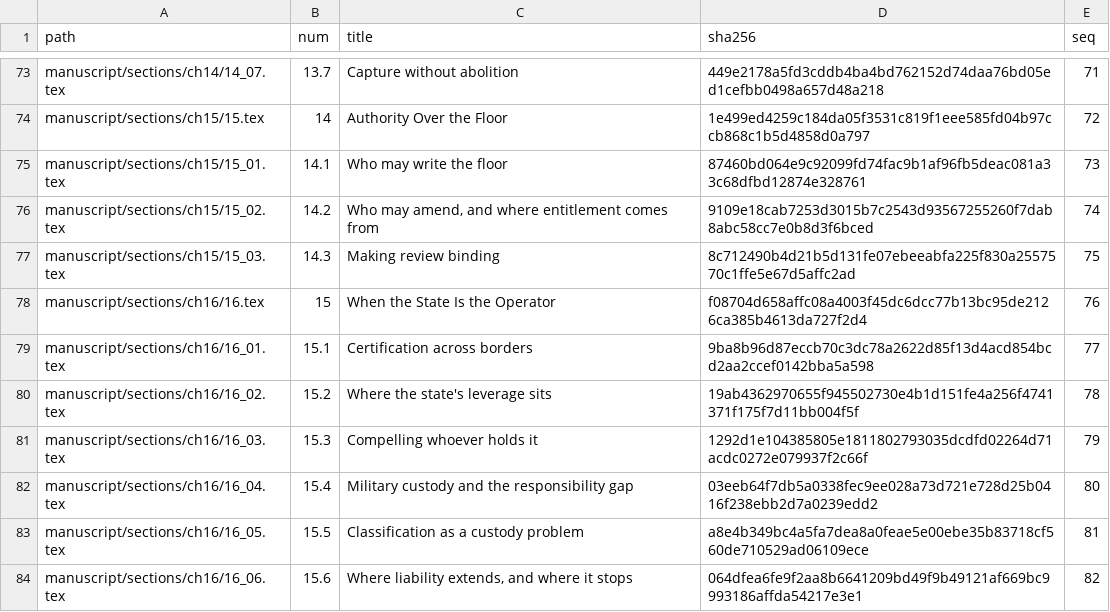
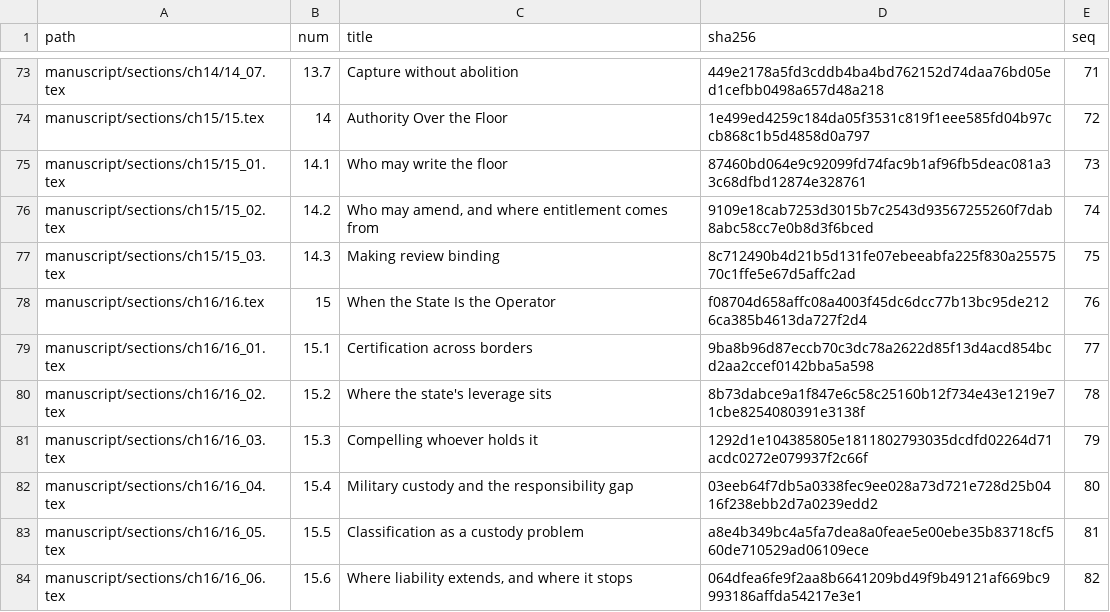
Before and after one commit to iterabloom/antifascist.intelligence, a TSV file: manuscript/sections/ORDER.tsv, drawn as a sheet; only a part is shown, gaps mark what is left out; the diff covers the shown part only.

```diff
--- a/manuscript/sections/ORDER.tsv
+++ b/manuscript/sections/ORDER.tsv
@@ -79,3 +79,3 @@ manuscript/sections/ch16/16.tex	15	When the State Is the Operator	f08704d658affc
 manuscript/sections/ch16/16_01.tex	15.1	Certification across borders	9ba8b96d87eccb70c3dc78a2622d85f13d4acd854bcd2aa2ccef0142bba5a598	77
-manuscript/sections/ch16/16_02.tex	15.2	Where the state's leverage sits	19ab4362970655f945502730e4b1d151fe4a256f4741371f175f7d11bb004f5f	78
+manuscript/sections/ch16/16_02.tex	15.2	Where the state's leverage sits	8b73dabce9a1f847e6c58c25160b12f734e43e1219e71cbe8254080391e3138f	78
 manuscript/sections/ch16/16_03.tex	15.3	Compelling whoever holds it	1292d1e104385805e1811802793035dcdfd02264d71acdc0272e079937f2c66f	79
```
Also changed, not shown: 30 edited cells elsewhere in this file, finishing/refs-ledger.tsv, 35 other files.
